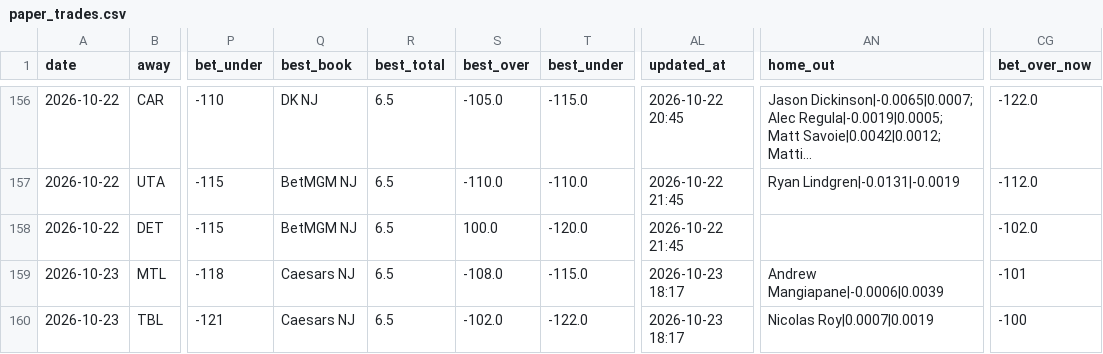
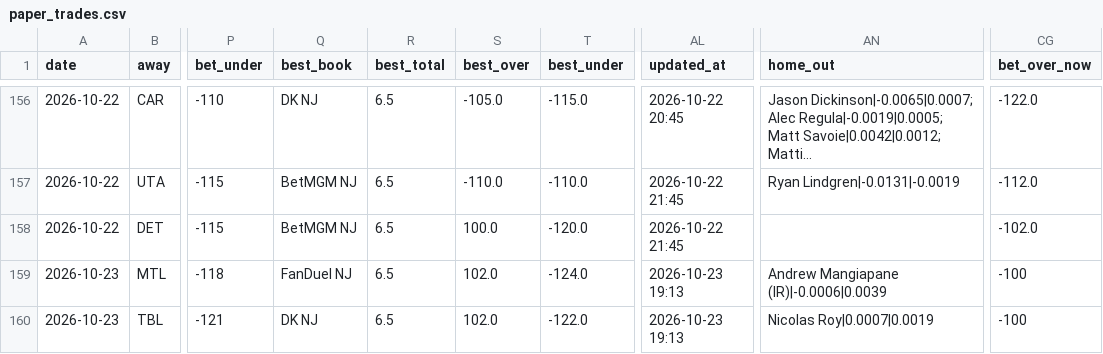
Before and after one commit to Prezbo8/NHL-total-model, a CSV file: data/paper_trades.csv, drawn as a sheet; only a part is shown, gaps mark what is left out; long unchanged cells end in …; the diff names each change by its address in the sheet, - before the commit and + after, or states it on an @@ line.

```diff
--- a/data/paper_trades.csv
+++ b/data/paper_trades.csv
-Q159 (best_book): Caesars NJ
+Q159 (best_book): FanDuel NJ
-S159 (best_over): -108.0
+S159 (best_over): 102.0
-T159 (best_under): -115.0
+T159 (best_under): -124.0
-AL159:AL160 (updated_at): 2026-10-23 18:17
+AL159:AL160 (updated_at): 2026-10-23 19:13
-AN159 (home_out): Andrew Mangiapane|-0.0006|0.0039
+AN159 (home_out): Andrew Mangiapane (IR)|-0.0006|0.0039
-CG159 (bet_over_now): -101
+CG159 (bet_over_now): -100
-Q160 (best_book): Caesars NJ
+Q160 (best_book): DK NJ
-S160 (best_over): -102.0
+S160 (best_over): 102.0
```
Also changed, not shown: 6 other files.
